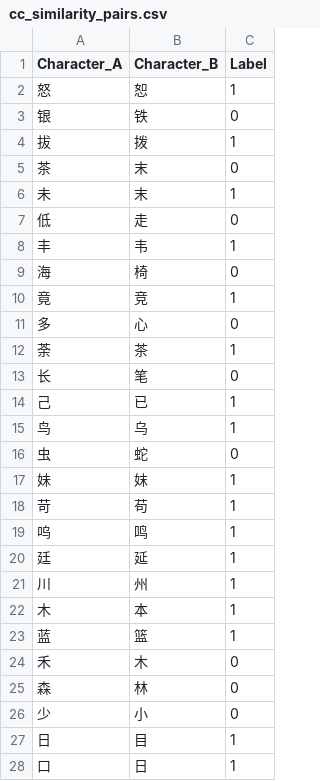
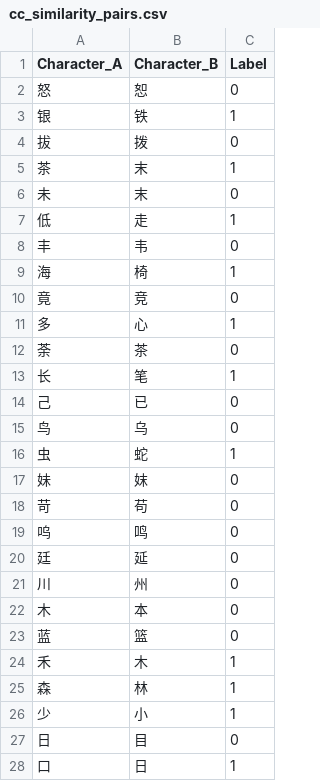
Before and after one commit to heranwang589/marieprojects, a CSV file: visual_word_embedding_project/cc_similarity_pairs.csv, drawn as a sheet; only a part is shown; the diff covers the shown part only.

Commit message:
changed training data

```diff
--- a/visual_word_embedding_project/cc_similarity_pairs.csv
+++ b/visual_word_embedding_project/cc_similarity_pairs.csv
@@ -1,28 +1,28 @@
 Character_A,Character_B,Label
-怒,恕,1
-银,铁,0
-拔,拨,1
-茶,末,0
-未,末,1
-低,走,0
-丰,韦,1
-海,椅,0
-竟,竞,1
-多,心,0
-荼,茶,1
-长,笔,0
-己,已,1
-鸟,乌,1
-虫,蛇,0
-妹,妺,1
-苛,苟,1
-呜,鸣,1
-廷,延,1
-川,州,1
-木,本,1
-蓝,篮,1
-禾,木,0
-森,林,0
-少,小,0
-日,目,1
+怒,恕,0
+银,铁,1
+拔,拨,0
+茶,末,1
+未,末,0
+低,走,1
+丰,韦,0
+海,椅,1
+竟,竞,0
+多,心,1
+荼,茶,0
+长,笔,1
+己,已,0
+鸟,乌,0
+虫,蛇,1
+妹,妺,0
+苛,苟,0
+呜,鸣,0
+廷,延,0
+川,州,0
+木,本,0
+蓝,篮,0
+禾,木,1
+森,林,1
+少,小,1
+日,目,0
 口,日,1
```
Also changed, not shown: 14 edited cells elsewhere in this file, 1 other file.
